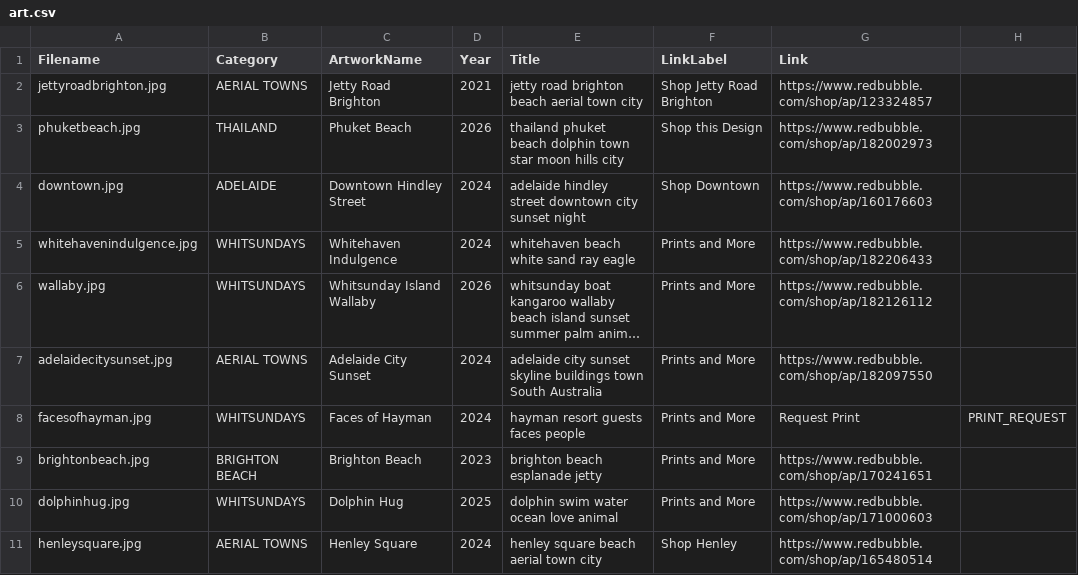
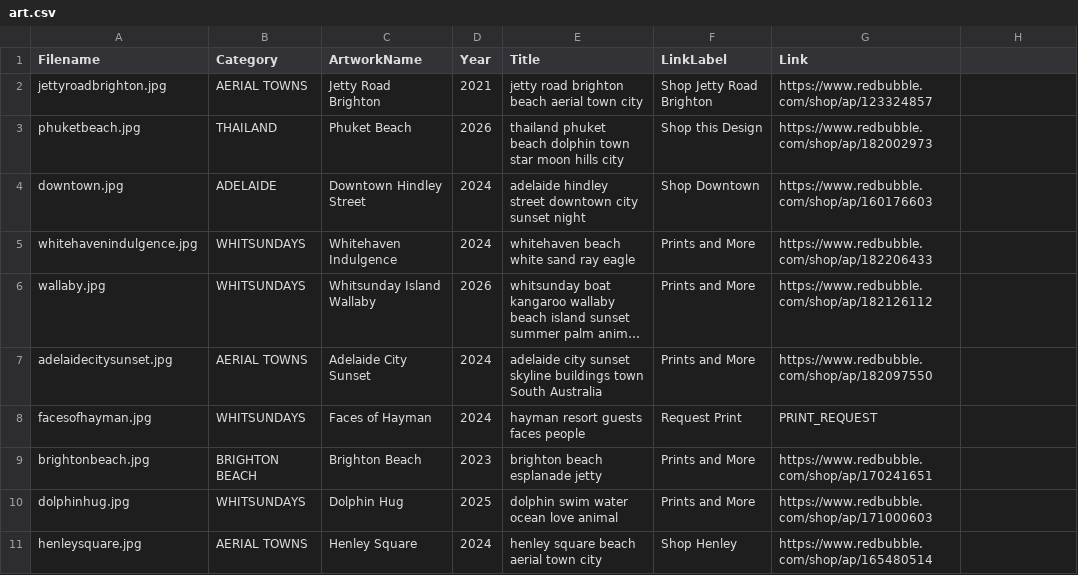
Before and after one commit to azzurroarts/illustrations, a CSV file: art.csv, drawn as a sheet; only a part is shown; long unchanged cells end in …; the diff names each change by its address in the sheet, - before the commit and + after, or states it on an @@ line.

Commit message:
Update art.csv

```diff
--- a/art.csv
+++ b/art.csv
-F8 (LinkLabel): Prints and More
+F8 (LinkLabel): Request Print
-G8 (Link): Request Print
+G8 (Link): PRINT_REQUEST
-H8: PRINT_REQUEST
+H8: (empty)
```
